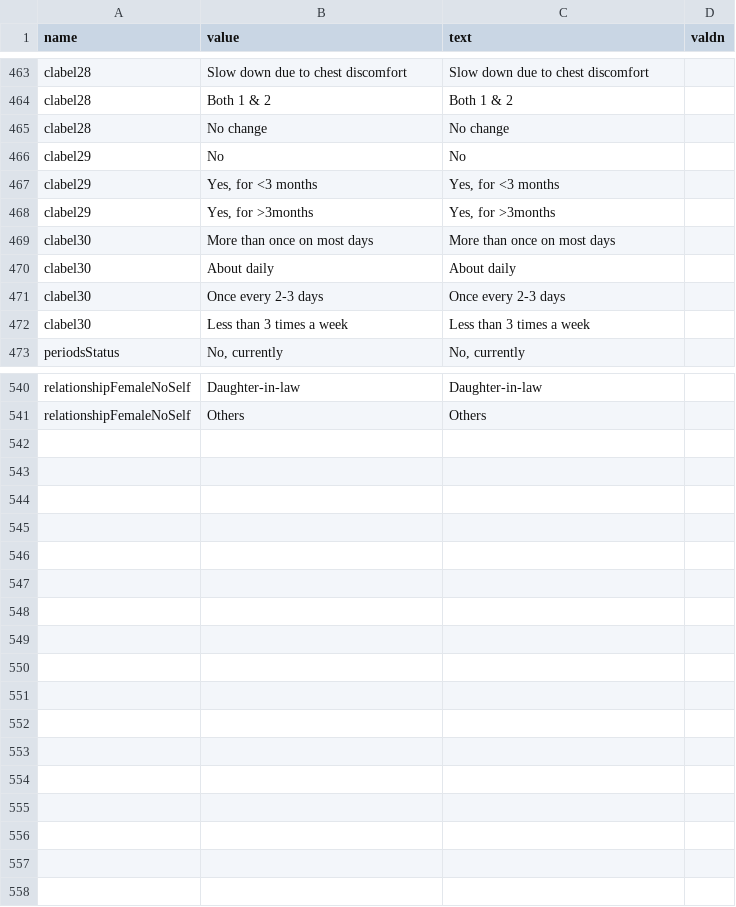
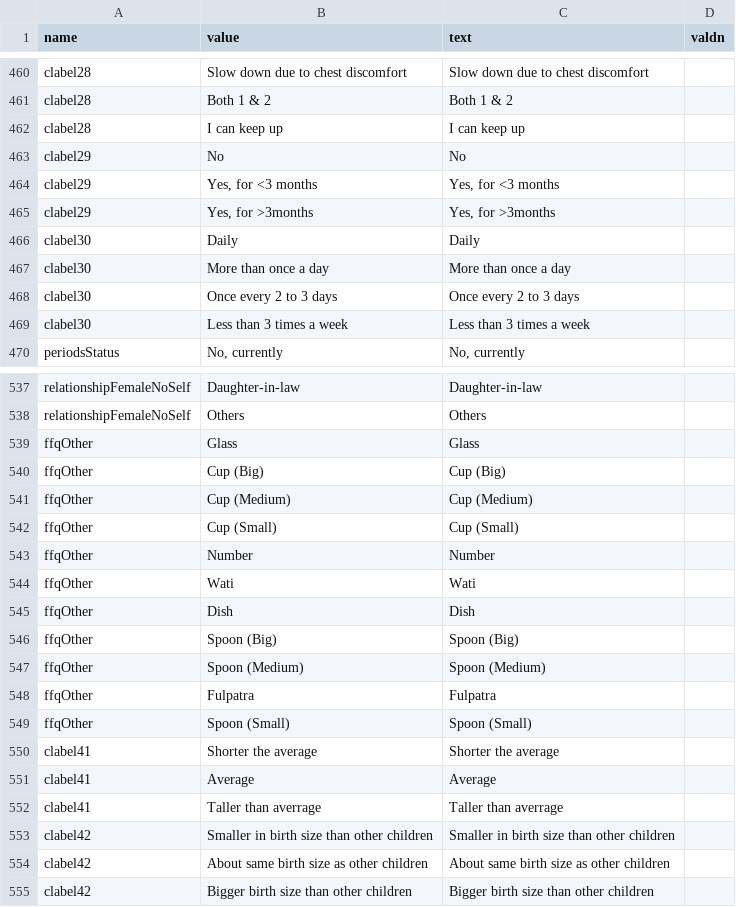
Before and after one commit to cghr/cghr-generator, a CSV file: csvDatabase/clabel.csv, drawn as a sheet; only a part is shown, gaps mark what is left out; the diff covers the shown part only.

```diff
--- a/csvDatabase/clabel.csv
+++ b/csvDatabase/clabel.csv
@@ -464,3 +461,3 @@ clabel28,Slow down due to chest discomfort,Slow down due to chest discomfort,
 clabel28,Both 1 & 2,Both 1 & 2,
-clabel28,No change,No change,
+clabel28,I can keep up,I can keep up,
 clabel29,No,No,
@@ -468,5 +465,5 @@ clabel29,"Yes, for <3 months","Yes, for <3 months",
 clabel29,"Yes, for >3months","Yes, for >3months",
-clabel30,More than once on most days,More than once on most days,
-clabel30,About daily,About daily,
-clabel30,Once every 2-3 days,Once every 2-3 days,
+clabel30,Daily,Daily,
+clabel30,More than once a day,More than once a day,
+clabel30,Once every 2 to 3 days,Once every 2 to 3 days,
 clabel30,Less than 3 times a week,Less than 3 times a week,
@@ -541 +538,18 @@ relationshipFemaleNoSelf,Daughter-in-law,Daughter-in-law,
 relationshipFemaleNoSelf,Others,Others,
+ffqOther,Glass,Glass,
+ffqOther,Cup (Big),Cup (Big),
+ffqOther,Cup (Medium),Cup (Medium),
+ffqOther,Cup (Small),Cup (Small),
+ffqOther,Number,Number,
+ffqOther,Wati,Wati,
+ffqOther,Dish,Dish,
+ffqOther,Spoon (Big),Spoon (Big),
+ffqOther,Spoon (Medium),Spoon (Medium),
+ffqOther,Fulpatra,Fulpatra,
+ffqOther,Spoon (Small),Spoon (Small),
+clabel41,Shorter the average,Shorter the average,
+clabel41,Average,Average,
+clabel41,Taller than averrage,Taller than averrage,
+clabel42,Smaller in birth size than other children ,Smaller in birth size than other children ,
+clabel42,About same birth size as other children,About same birth size as other children,
+clabel42,Bigger birth size than other children,Bigger birth size than other children,
```
Also changed, not shown: 1 added row, 4 removed rows, 9 moved rows and 10 edited cells elsewhere in this file, csvDatabase/dataDict.csv, csvDatabase/entityDesign.csv, 5 other files.
